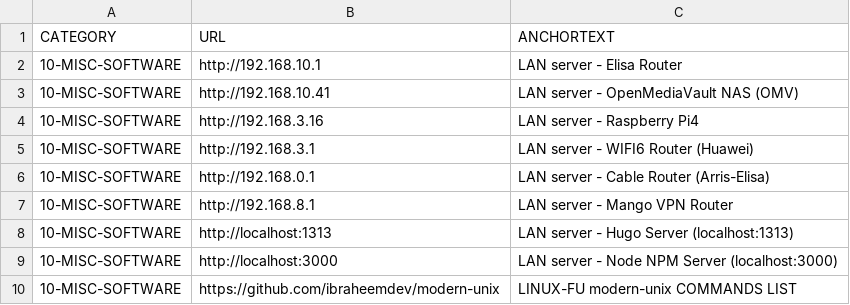
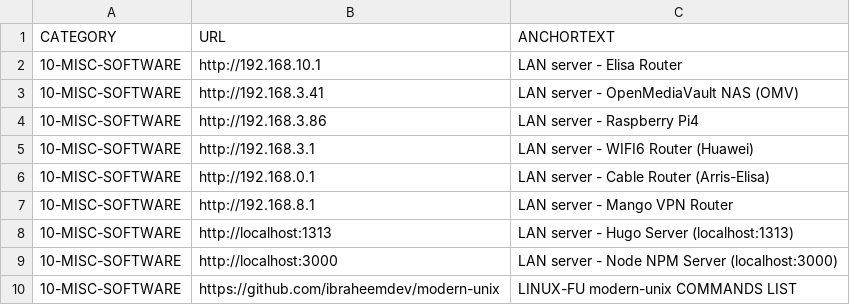
Before and after one commit to abhishek-paliwal/PROJECTS-REACTJS, a CSV file: app01-homepage/src/data/data_in/10-misc-software.csv, drawn as a sheet; only a part is shown.

```diff
--- a/app01-homepage/src/data/data_in/10-misc-software.csv
+++ b/app01-homepage/src/data/data_in/10-misc-software.csv
@@ -2,4 +2,4 @@ CATEGORY;URL;ANCHORTEXT
 10-MISC-SOFTWARE;http://192.168.10.1;LAN server - Elisa Router
-10-MISC-SOFTWARE;http://192.168.10.41;LAN server - OpenMediaVault NAS (OMV)
-10-MISC-SOFTWARE;http://192.168.3.16;LAN server - Raspberry Pi4
+10-MISC-SOFTWARE;http://192.168.3.41;LAN server - OpenMediaVault NAS (OMV)
+10-MISC-SOFTWARE;http://192.168.3.86;LAN server - Raspberry Pi4
 10-MISC-SOFTWARE;http://192.168.3.1;LAN server - WIFI6 Router (Huawei)
```
Also changed, not shown: app01-homepage/src/data/data_out/combinedCategoryLinksData.csv, 3 other files.
